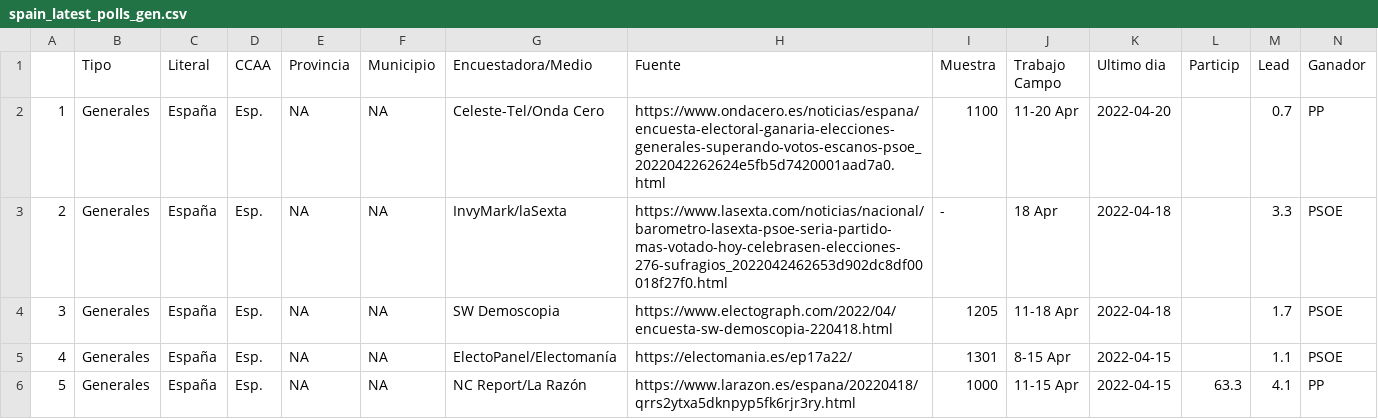
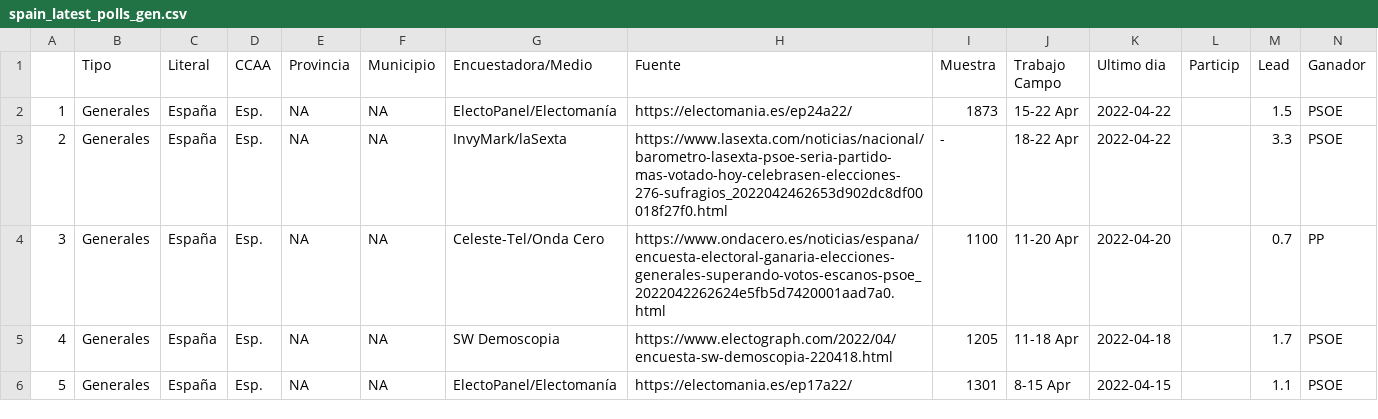
Before and after one commit to endikasatu/encuestas_esp, a CSV file: data/spain_latest_polls_gen.csv, drawn as a sheet; only a part is shown; removed rows and columns are numbered as before the commit, all else as after; rows hold the shown columns only; the diff names each change by its address in the sheet, - before the commit and + after, or states it on an @@ line.

```diff
--- a/data/spain_latest_polls_gen.csv
+++ b/data/spain_latest_polls_gen.csv
+row 2: 1 | Generales | España | Esp. | NA | NA | ElectoPanel/Electomanía | https://electomania.es/ep24a22/ | 1873 | 15-22 Apr | 2022-04-22 |  | 1.5 | PSOE
+row 3: 2 | Generales | España | Esp. | NA | NA | InvyMark/laSexta | https://www.lasexta.com/noticias/nacional/barometro-lasexta-psoe-seria-partido-mas-votado-hoy-celebrasen-elecciones-276-sufragios_2022042462653d902dc8df00018f27f0.html | - | 18-22 Apr | 2022-04-22 |  | 3.3 | PSOE
@@ column A renumbered between rows 4 and 6 @@
-row 3: 2 | Generales | España | Esp. | NA | NA | InvyMark/laSexta | https://www.lasexta.com/noticias/nacional/barometro-lasexta-psoe-seria-partido-mas-votado-hoy-celebrasen-elecciones-276-sufragios_2022042462653d902dc8df00018f27f0.html | - | 18 Apr | 2022-04-18 |  | 3.3 | PSOE
-row 6: 5 | Generales | España | Esp. | NA | NA | NC Report/La Razón | https://www.larazon.es/espana/20220418/qrrs2ytxa5dknpyp5fk6rjr3ry.html | 1000 | 11-15 Apr | 2022-04-15 | 63.3 | 4.1 | PP
```
Also changed, not shown: data/spain_latest_polls.csv, 1 other file.
